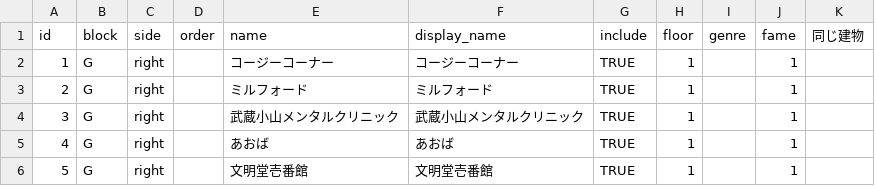
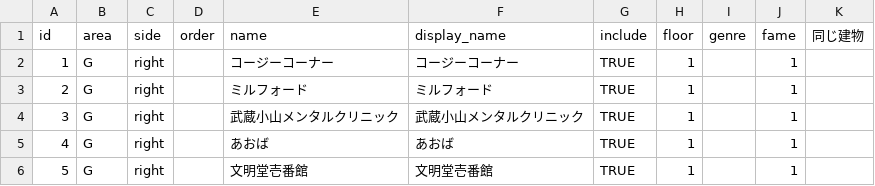
Before and after one commit to thr3a/web-games, a CSV file: shopmap.csv, drawn as a sheet; only a part is shown.

```diff
--- a/shopmap.csv
+++ b/shopmap.csv
@@ -1,2 +1,2 @@
-id,block,side,order,name,display_name,include,floor,genre,fame,同じ建物
+id,area,side,order,name,display_name,include,floor,genre,fame,同じ建物
 1,G,right,,コージーコーナー,コージーコーナー,TRUE,1,,1,
```
Also changed, not shown: src/games/palm/shopmap.csv, 7 other files.
